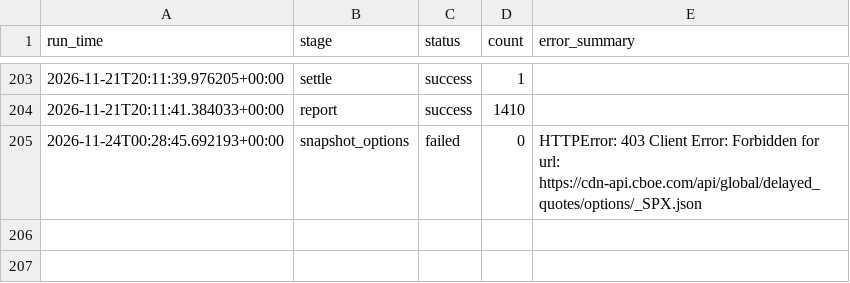
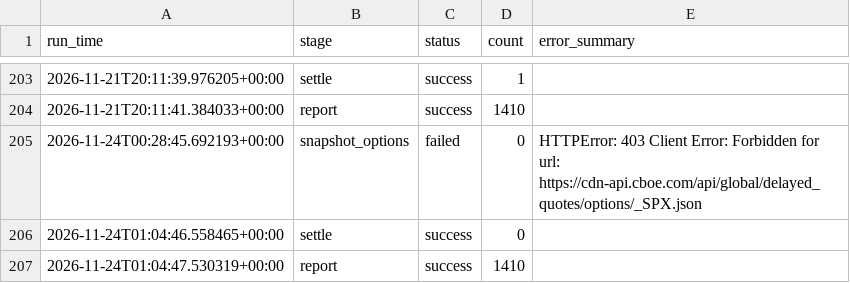
Before and after one commit to japark22/kalshi-mispricing-engine, a CSV file: data/run_log.csv, drawn as a sheet; only a part is shown, gaps mark what is left out.

```diff
--- a/data/run_log.csv
+++ b/data/run_log.csv
@@ -205 +205,3 @@ run_time,stage,status,count,error_summary
 2026-11-24T00:28:45.692193+00:00,snapshot_options,failed,0,HTTPError: 403 Client Error: Forbidden for url: https://cdn-api.cboe.com/api/global/delayed_quotes/options/_SPX.json
+2026-11-24T01:04:46.558465+00:00,settle,success,0,
+2026-11-24T01:04:47.530319+00:00,report,success,1410,
```
Also changed, not shown: 1 other file.
